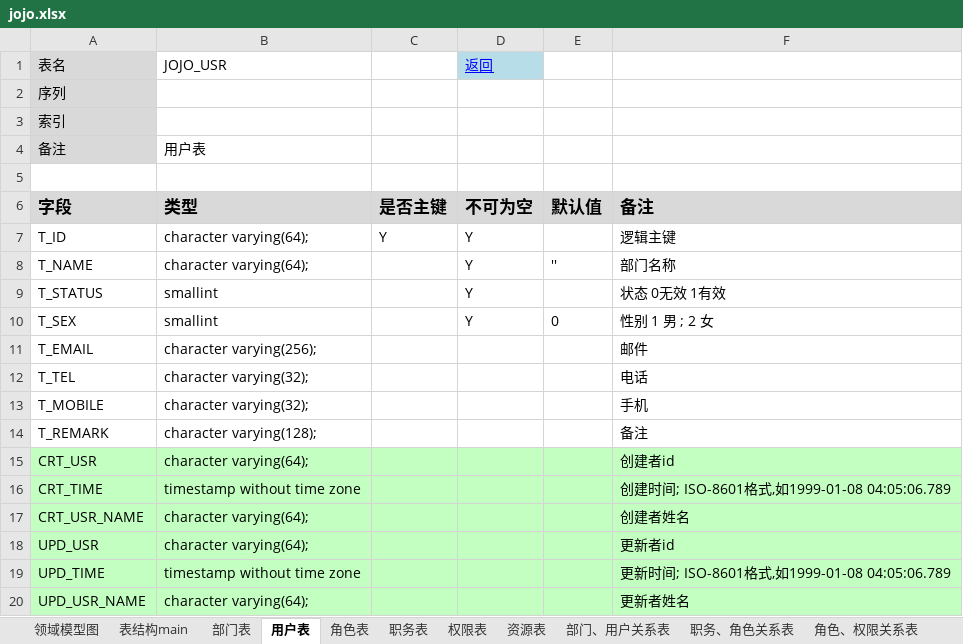
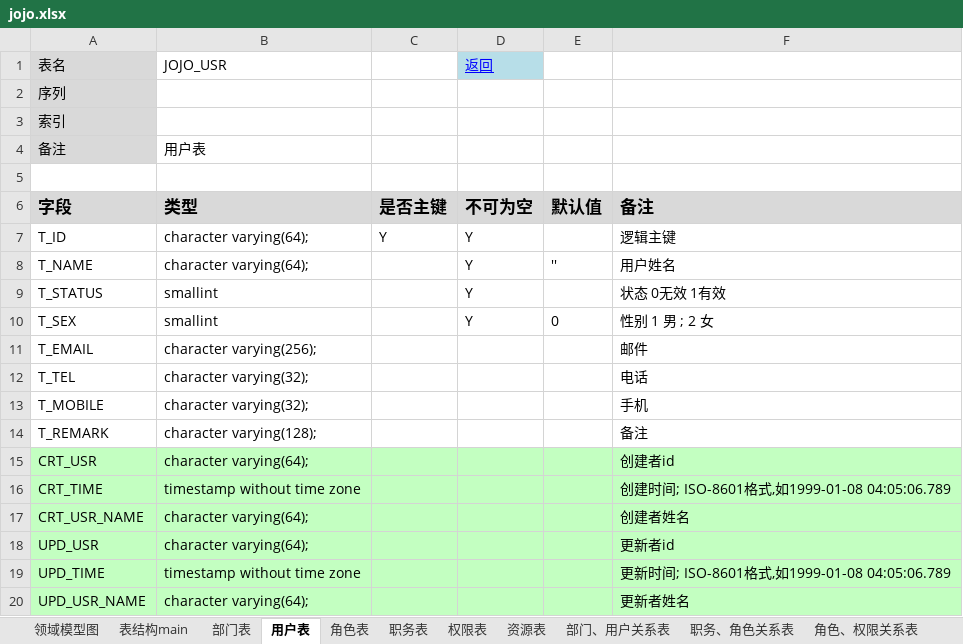
Before and after one commit to neomx7/jojoswork, an Excel workbook: work/docs/jojo.xlsx, sheet 用户表, drawn as a sheet; values as stored, in another font and other column widths than the file's, no borders; the diff names each change by its address in the sheet, - before the commit and + after, or states it on an @@ line.

Commit message:
1.修改数据库文档 2.增加建表的SQL
Signed-off-by: jojo <showne@163.com>

```diff
--- a/work/docs/jojo.xlsx (sheet 用户表)
+++ b/work/docs/jojo.xlsx (sheet 用户表)
-F8: 部门名称
+F8: 用户姓名
```
Also changed, not shown: sheet 资源表, 1 other file.
